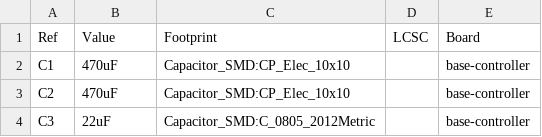
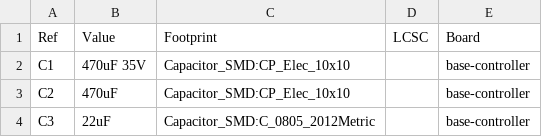
Before and after one commit to Jayweiii/Clockor, a CSV file: bom/base_controller_bom.csv, drawn as a sheet; only a part is shown; the diff covers the shown part only.

```diff
--- a/bom/base_controller_bom.csv
+++ b/bom/base_controller_bom.csv
@@ -1,3 +1,3 @@
 Ref,Value,Footprint,LCSC,Board
-C1,470uF,Capacitor_SMD:CP_Elec_10x10,,base-controller
+C1,470uF 35V,Capacitor_SMD:CP_Elec_10x10,,base-controller
 C2,470uF,Capacitor_SMD:CP_Elec_10x10,,base-controller
```
Also changed, not shown: 14 added rows elsewhere in this file, bom/hand_minute_bom.csv, bom/master_bom_aggregated.csv, 45 other files.
